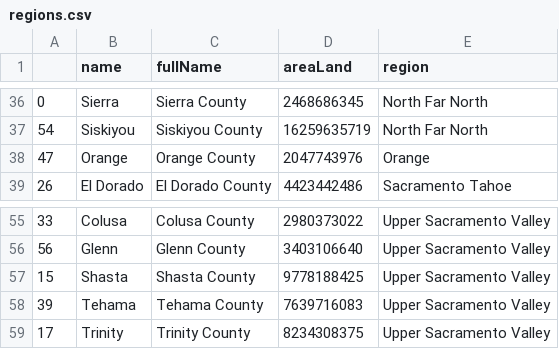
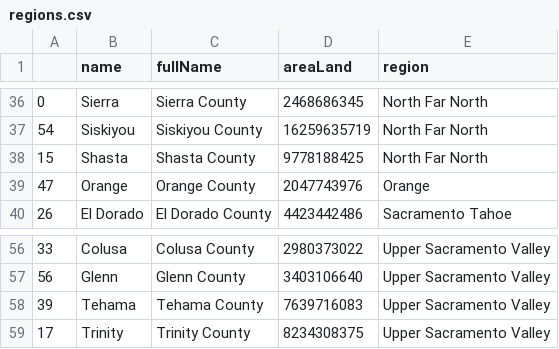
Before and after one commit to austinorr/ca_metrics, a CSV file: docs/data/regions.csv, drawn as a sheet; only a part is shown, gaps mark what is left out; removed rows and columns are numbered as before the commit, all else as after; the diff names each change by its address in the sheet, - before the commit and + after, or states it on an @@ line.

```diff
--- a/docs/data/regions.csv
+++ b/docs/data/regions.csv
+row 38: 15 | Shasta | Shasta County | 9778188425 | North Far North
-row 57: 15 | Shasta | Shasta County | 9778188425 | Upper Sacramento Valley
```
Also changed, not shown: 13 other files.
